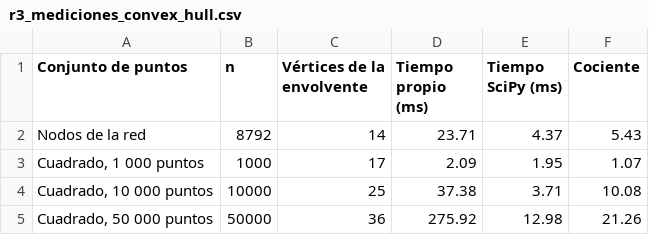
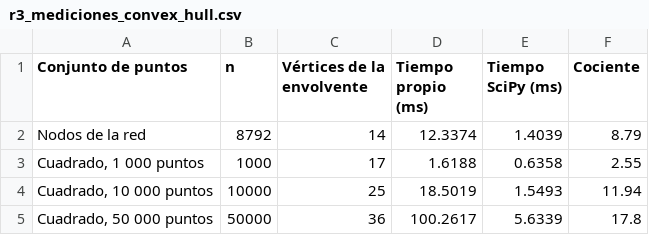
Before and after one commit to Estebangmz666/pcc-paths, a CSV file: data/resultados/r3_mediciones_convex_hull.csv, drawn as a sheet.

```diff
--- a/data/resultados/r3_mediciones_convex_hull.csv
+++ b/data/resultados/r3_mediciones_convex_hull.csv
@@ -1,5 +1,5 @@
 Conjunto de puntos,n,Vértices de la envolvente,Tiempo propio (ms),Tiempo SciPy (ms),Cociente
-Nodos de la red,8792,14,23.71,4.37,5.43
-"Cuadrado, 1 000 puntos",1000,17,2.09,1.95,1.07
-"Cuadrado, 10 000 puntos",10000,25,37.38,3.71,10.08
-"Cuadrado, 50 000 puntos",50000,36,275.92,12.98,21.26
+Nodos de la red,8792,14,12.3374,1.4039,8.79
+"Cuadrado, 1 000 puntos",1000,17,1.6188,0.6358,2.55
+"Cuadrado, 10 000 puntos",10000,25,18.5019,1.5493,11.94
+"Cuadrado, 50 000 puntos",50000,36,100.2617,5.6339,17.8
```
Also changed, not shown: 17 other files.
